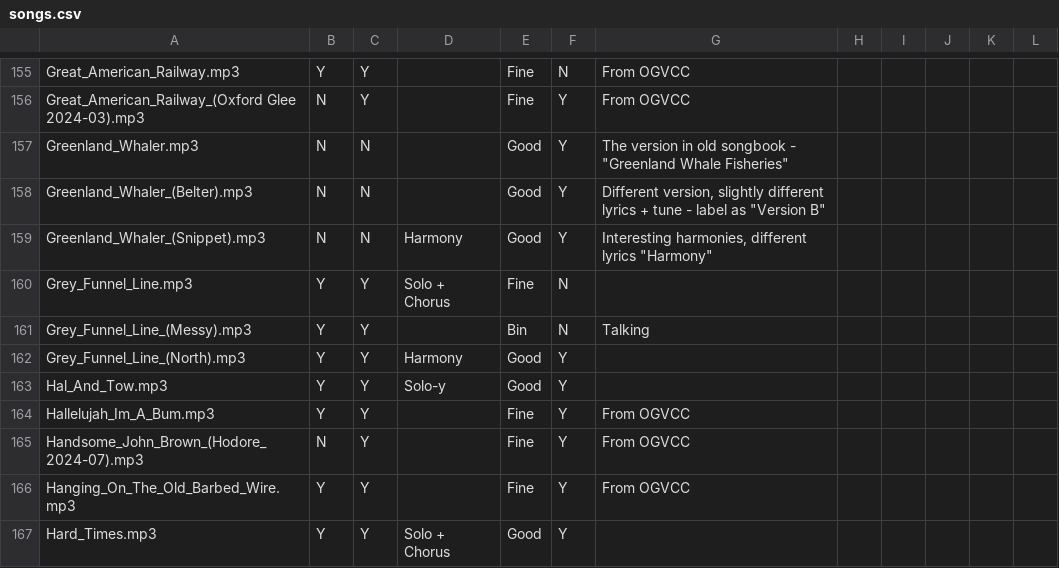
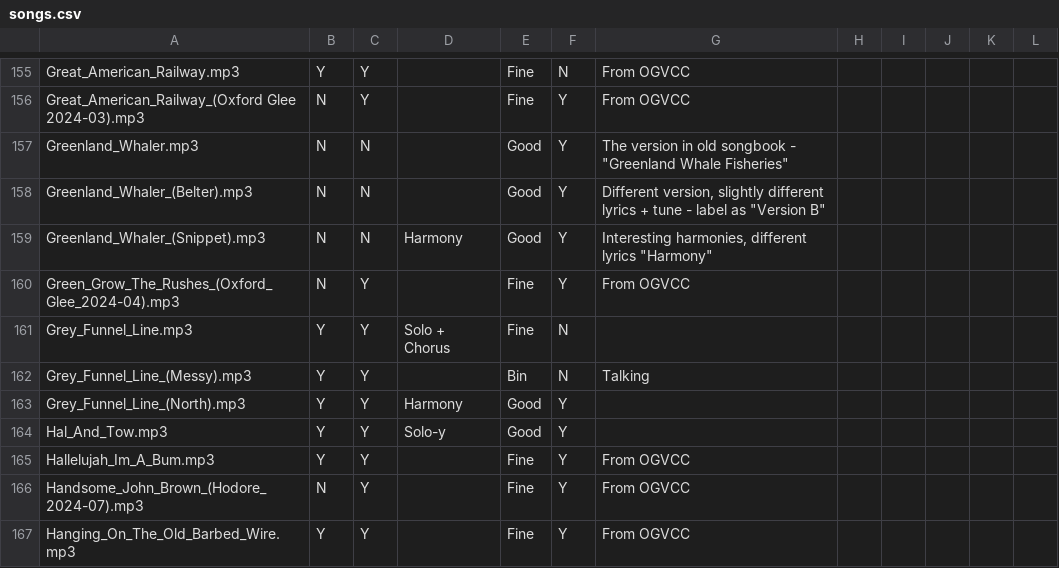
Before and after one commit to glee-uk/virtualcampfire, a CSV file: songs.csv, drawn as a sheet; only a part is shown, gaps mark what is left out; the shorter side is filled out with more unchanged rows; the diff names each change by its address in the sheet, - before the commit and + after, or states it on an @@ line.

Commit message:
Gree Grow the Rushes Oh

```diff
--- a/songs.csv
+++ b/songs.csv
+row 160: Green_Grow_The_Rushes_(Oxford_Glee_2024-04).mp3 | N | Y |  | Fine | Y | From OGVCC
```
Also changed, not shown: 3 other files.
